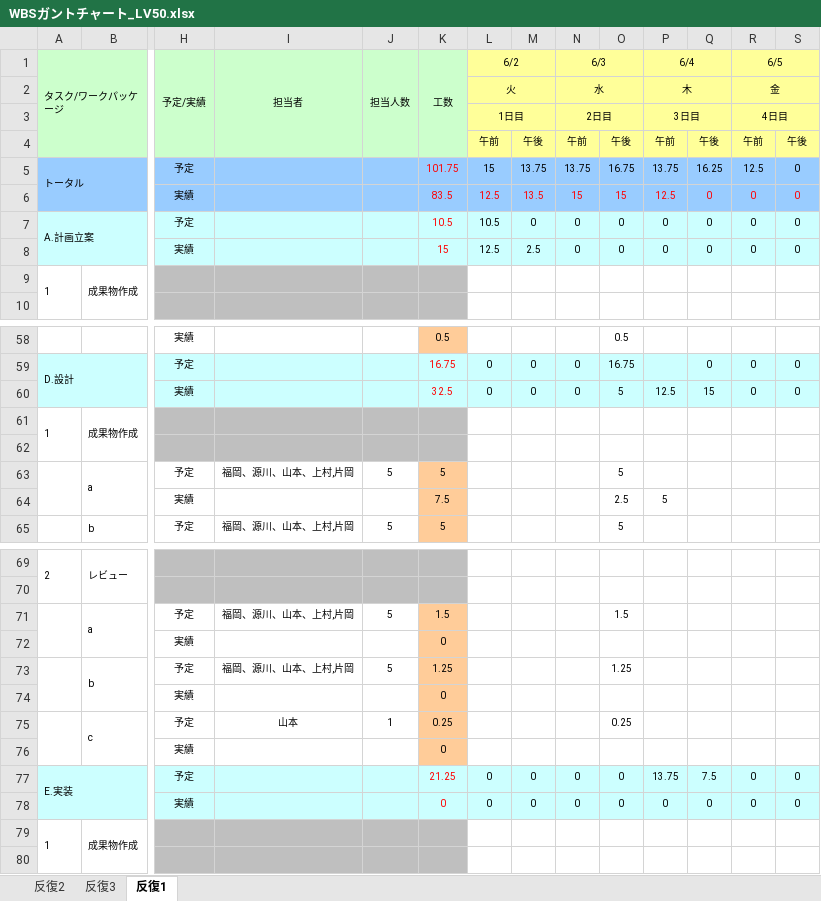
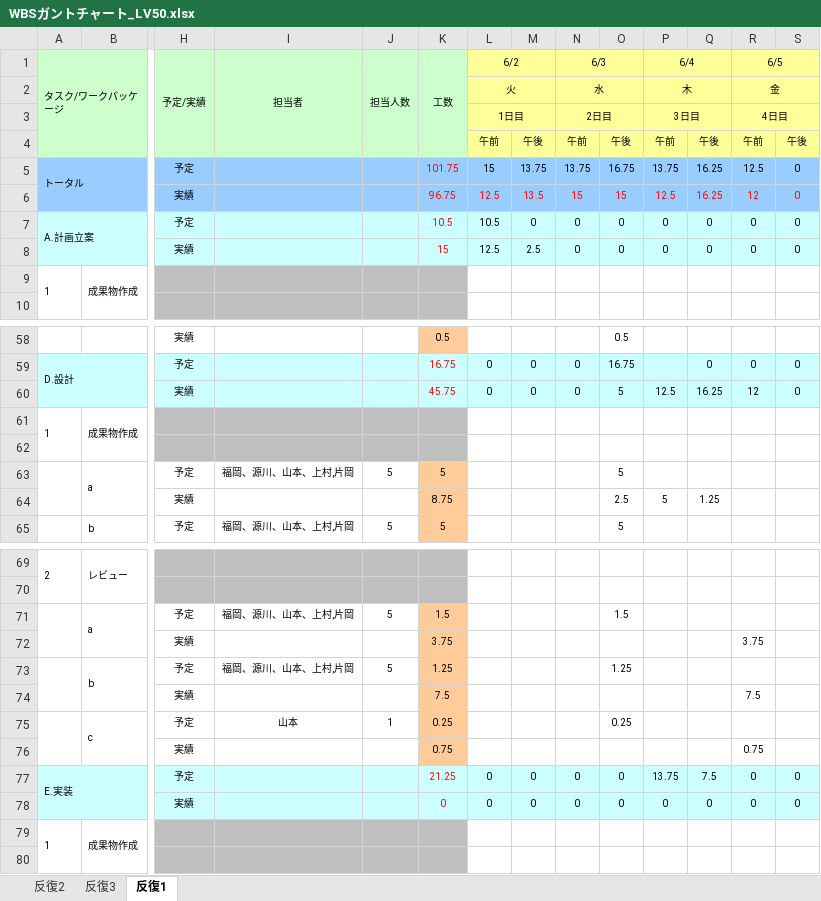
Before and after one commit to s-uemrua/Level50, an Excel workbook: WBSガントチャート_LV50.xlsx, sheet 反復1, drawn as a sheet; only a part is shown, gaps mark what is left out; values as stored, in another font and other column widths than the file's, no borders; charts and pictures and conditional formats not drawn; removed rows and columns are numbered as before the commit, all else as after; rows hold the shown columns only; the diff names each change by its address in the sheet, - before the commit and + after, or states it on an @@ line.

Commit message:
change

```diff
--- a/WBSガントチャート_LV50.xlsx (sheet 反復1)
+++ b/WBSガントチャート_LV50.xlsx (sheet 反復1)
-K6 (工数): 83.5
+K6 (工数): 96.75
-Q6: 0
+Q6: 16.25
-R6 (6/5): 0
+R6 (6/5): 12
-K60 (工数): 32.5
+K60 (工数): 45.75
-Q60: 15
+Q60: 16.25
-R60 (6/5): 0
+R60 (6/5): 12
-K64 (工数): 7.5
+K64 (工数): 8.75
-Q64: (empty)
+Q64: 1.25
-row 72:  |  | 実績 |  |  | 0
+row 72:  |  | 実績 |  |  | 3.75 |  |  |  |  |  |  | 3.75
-row 74:  |  | 実績 |  |  | 0
+row 74:  |  | 実績 |  |  | 7.5 |  |  |  |  |  |  | 7.5
-row 76:  |  | 実績 |  |  | 0
+row 76:  |  | 実績 |  |  | 0.75 |  |  |  |  |  |  | 0.75
```
